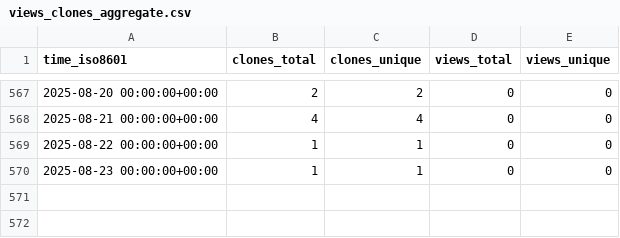
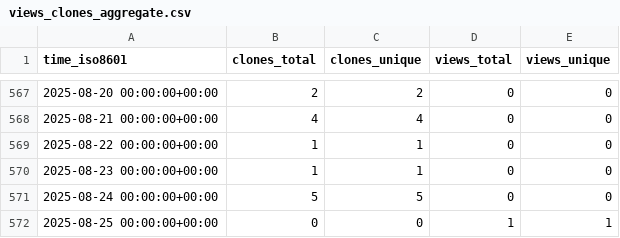
Before and after one commit to OSU-Nowlab/Flover, a CSV file: OSU-Nowlab/Flover/ghrs-data/views_clones_aggregate.csv, drawn as a sheet; only a part is shown, gaps mark what is left out.

```diff
--- a/OSU-Nowlab/Flover/ghrs-data/views_clones_aggregate.csv
+++ b/OSU-Nowlab/Flover/ghrs-data/views_clones_aggregate.csv
@@ -570 +570,3 @@ time_iso8601,clones_total,clones_unique,views_total,views_unique
 2025-08-23 00:00:00+00:00,1,1,0,0
+2025-08-24 00:00:00+00:00,5,5,0,0
+2025-08-25 00:00:00+00:00,0,0,1,1
```
Also changed, not shown: 1 other file.
